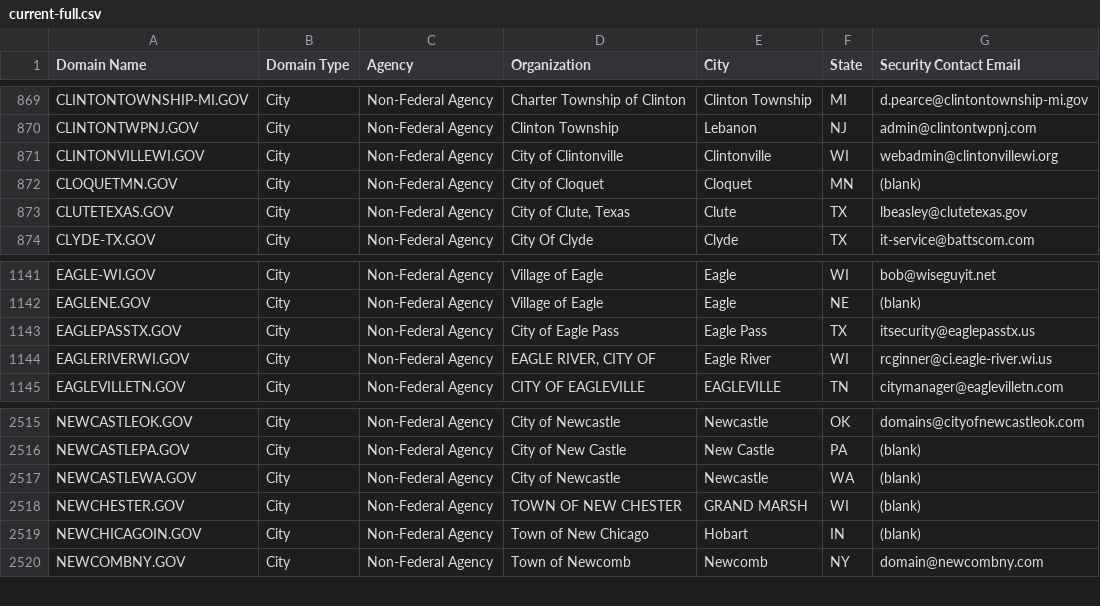
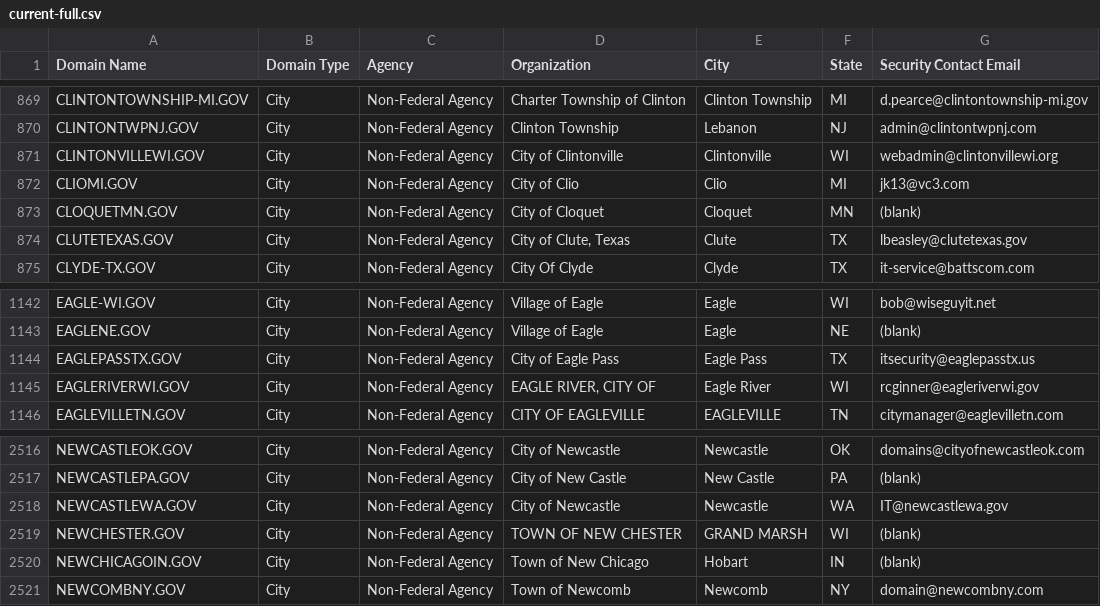
Before and after one commit to cisagov/dotgov-data, a CSV file: current-full.csv, drawn as a sheet; only a part is shown, gaps mark what is left out.

Commit message:
Flat: latest data (2022-12-30T06:10:12.402Z) {   "date": "2022-12-30T06:10:12.402Z",   "files": [     {       "name": "current-full.csv",       "deltaBytes": 76,       "source": "https://domains.dotgov.gov/dotgov-web/publicreports/current-full"     }   ] }

```diff
--- a/current-full.csv
+++ b/current-full.csv
@@ -871,2 +871,3 @@ CLINTONTWPNJ.GOV,City,Non-Federal Agency,Clinton Township,Lebanon,NJ,admin@clint
 CLINTONVILLEWI.GOV,City,Non-Federal Agency,City of Clintonville,Clintonville,WI,webadmin@clintonvillewi.org
+CLIOMI.GOV,City,Non-Federal Agency,City of Clio,Clio,MI,jk13@vc3.com
 CLOQUETMN.GOV,City,Non-Federal Agency,City of Cloquet,Cloquet,MN,(blank)
@@ -1143,3 +1144,3 @@ EAGLENE.GOV,City,Non-Federal Agency,Village of Eagle,Eagle,NE,(blank)
 EAGLEPASSTX.GOV,City,Non-Federal Agency,City of Eagle Pass,Eagle Pass,TX,itsecurity@eaglepasstx.us
-EAGLERIVERWI.GOV,City,Non-Federal Agency,"EAGLE RIVER, CITY OF",Eagle River,WI,rcginner@ci.eagle-river.wi.us
+EAGLERIVERWI.GOV,City,Non-Federal Agency,"EAGLE RIVER, CITY OF",Eagle River,WI,rcginner@eagleriverwi.gov
 EAGLEVILLETN.GOV,City,Non-Federal Agency,CITY OF EAGLEVILLE,EAGLEVILLE,TN,citymanager@eaglevilletn.com
@@ -2516,3 +2517,3 @@ NEWCASTLEOK.GOV,City,Non-Federal Agency,City of Newcastle,Newcastle,OK,domains@c
 NEWCASTLEPA.GOV,City,Non-Federal Agency,City of New Castle,New Castle,PA,(blank)
-NEWCASTLEWA.GOV,City,Non-Federal Agency,City of Newcastle,Newcastle,WA,(blank)
+NEWCASTLEWA.GOV,City,Non-Federal Agency,City of Newcastle,Newcastle,WA,IT@newcastlewa.gov
 NEWCHESTER.GOV,City,Non-Federal Agency,TOWN OF NEW CHESTER,GRAND MARSH,WI,(blank)
```
